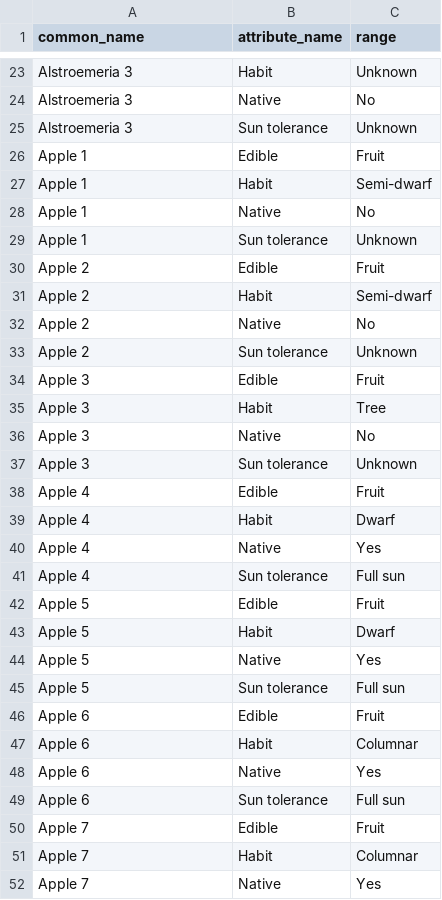
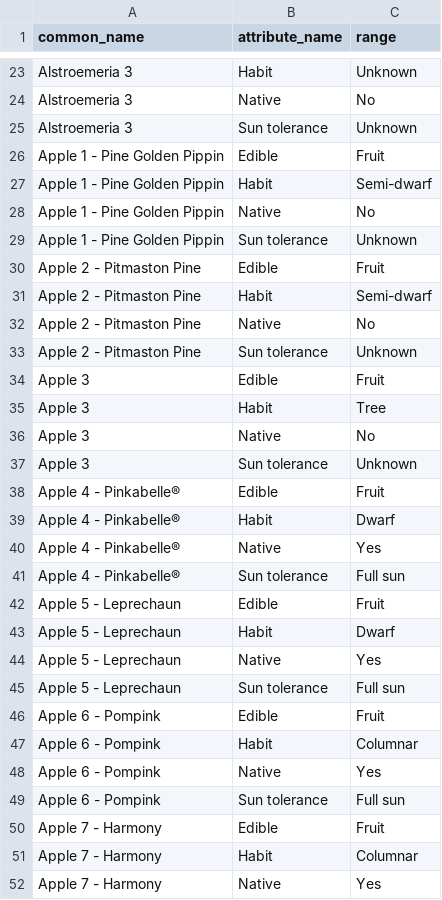
Before and after one commit to ronsavage/WWW-Garden-Design, a CSV file: data/attributes.csv, drawn as a sheet; only a part is shown, gaps mark what is left out; the diff covers the shown part only; the diff names each change by its address in the sheet, - before the commit and + after, or states it on an @@ line.

```diff
--- a/data/attributes.csv
+++ b/data/attributes.csv
-A26:A29 (common_name): Apple 1
+A26:A29 (common_name): Apple 1 - Pine Golden Pippin
-A30:A33 (common_name): Apple 2
+A30:A33 (common_name): Apple 2 - Pitmaston Pine
-A38:A41 (common_name): Apple 4
+A38:A41 (common_name): Apple 4 - Pinkabelle®
-A42:A45 (common_name): Apple 5
+A42:A45 (common_name): Apple 5 - Leprechaun
-A46:A49 (common_name): Apple 6
+A46:A49 (common_name): Apple 6 - Pompink
-A50:A52 (common_name): Apple 7
+A50:A52 (common_name): Apple 7 - Harmony
```
Also changed, not shown: 5 edited cells elsewhere in this file, data/flower_locations.csv, data/images.csv, 2 other files.
